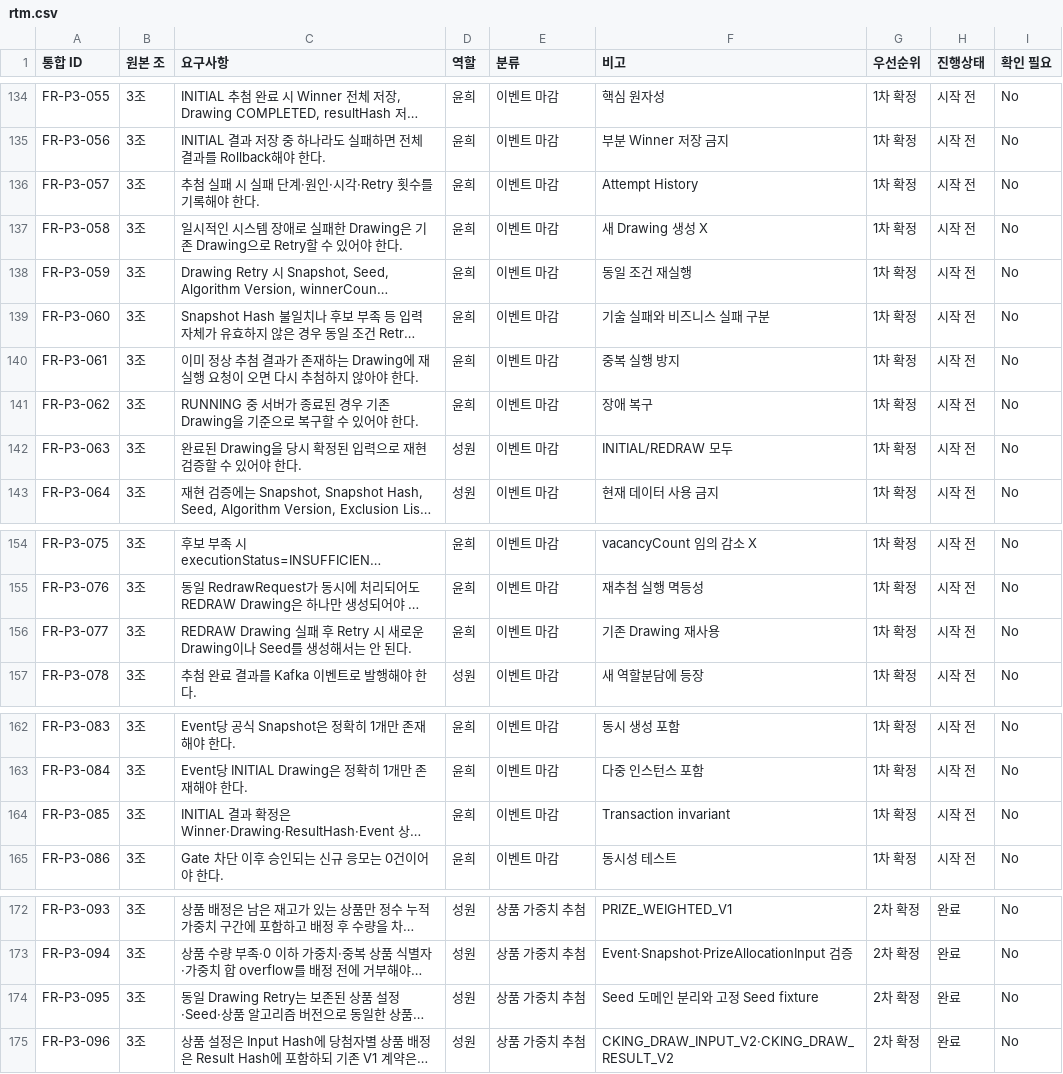
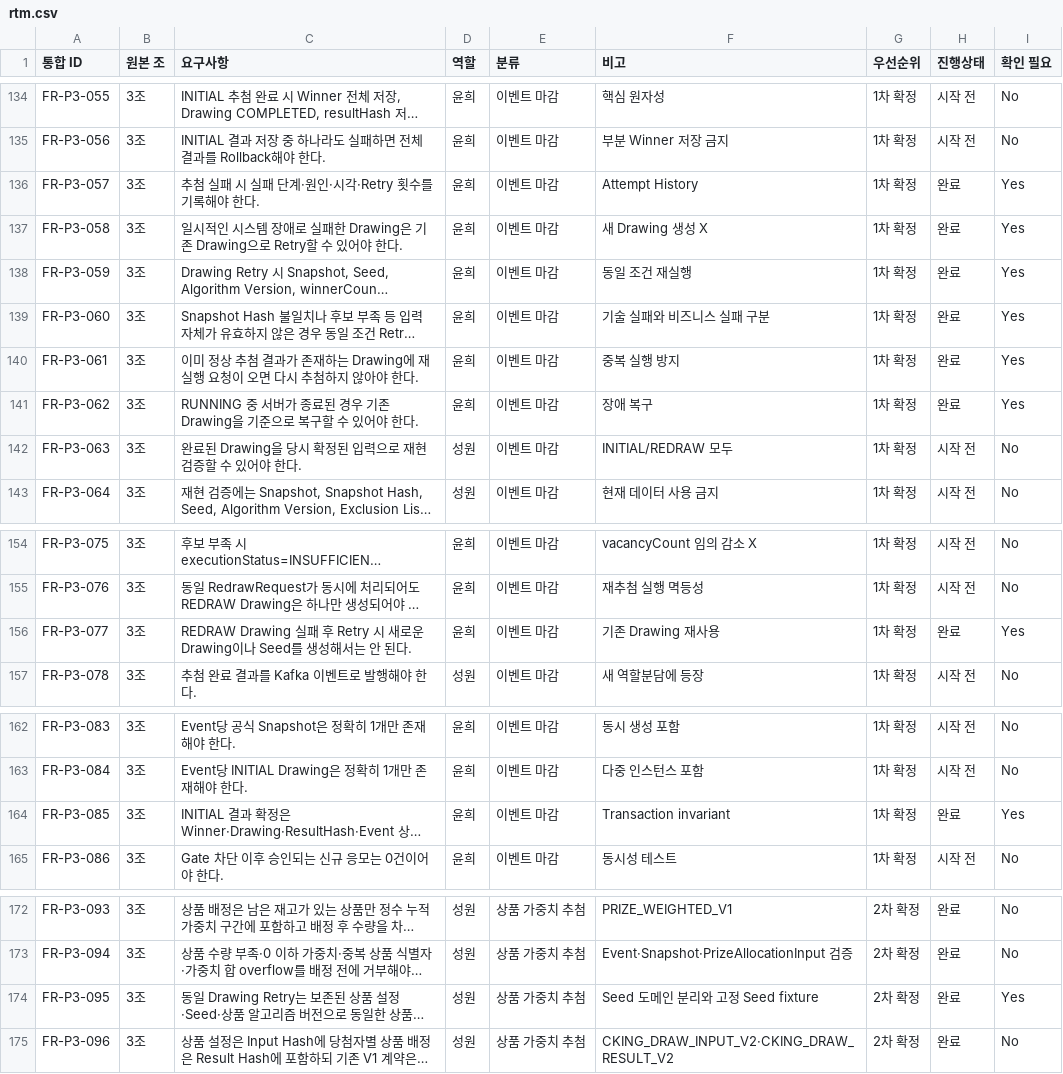
Before and after one commit to URECA-Cking/Cking-BE, a CSV file: docs/management/rtm.csv, drawn as a sheet; only a part is shown, gaps mark what is left out; long unchanged cells end in …; the diff names each change by its address in the sheet, - before the commit and + after, or states it on an @@ line.

```diff
--- a/docs/management/rtm.csv
+++ b/docs/management/rtm.csv
-H136:H141 (진행상태): 시작 전
+H136:H141 (진행상태): 완료
-I136:I141 (확인 필요): No
+I136:I141 (확인 필요): Yes
-H156 (진행상태): 시작 전
+H156 (진행상태): 완료
-I156 (확인 필요): No
+I156 (확인 필요): Yes
-H164 (진행상태): 시작 전
+H164 (진행상태): 완료
-I164 (확인 필요): No
+I164 (확인 필요): Yes
-I174 (확인 필요): No
+I174 (확인 필요): Yes
```
Also changed, not shown: docs/management/work-items.csv, 41 other files.
